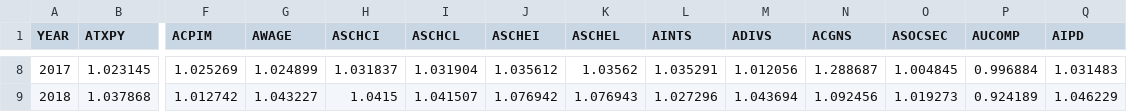
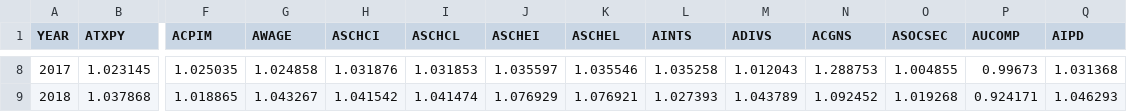
Before and after one commit to PSLmodels/taxdata, a CSV file: puf_stage1/growfactors.csv, drawn as a sheet; only a part is shown, gaps mark what is left out; the diff covers the shown part only; the diff names each change by its address in the sheet, - before the commit and + after, or states it on an @@ line.

```diff
--- a/puf_stage1/growfactors.csv
+++ b/puf_stage1/growfactors.csv
-F8 (ACPIM): 1.025269
+F8 (ACPIM): 1.025035
-G8 (AWAGE): 1.024899
+G8 (AWAGE): 1.024858
-H8 (ASCHCI): 1.031837
+H8 (ASCHCI): 1.031876
-I8 (ASCHCL): 1.031904
+I8 (ASCHCL): 1.031853
-J8 (ASCHEI): 1.035612
+J8 (ASCHEI): 1.035597
-K8 (ASCHEL): 1.03562
+K8 (ASCHEL): 1.035546
-L8 (AINTS): 1.035291
+L8 (AINTS): 1.035258
-M8 (ADIVS): 1.012056
+M8 (ADIVS): 1.012043
-N8 (ACGNS): 1.288687
+N8 (ACGNS): 1.288753
-O8 (ASOCSEC): 1.004845
+O8 (ASOCSEC): 1.004855
-P8 (AUCOMP): 0.996884
+P8 (AUCOMP): 0.99673
-Q8 (AIPD): 1.031483
+Q8 (AIPD): 1.031368
-F9 (ACPIM): 1.012742
+F9 (ACPIM): 1.018865
-G9 (AWAGE): 1.043227
+G9 (AWAGE): 1.043267
-H9 (ASCHCI): 1.0415
+H9 (ASCHCI): 1.041542
-I9 (ASCHCL): 1.041507
+I9 (ASCHCL): 1.041474
-J9 (ASCHEI): 1.076942
+J9 (ASCHEI): 1.076929
-K9 (ASCHEL): 1.076943
+K9 (ASCHEL): 1.076921
-L9 (AINTS): 1.027296
+L9 (AINTS): 1.027393
-M9 (ADIVS): 1.043694
+M9 (ADIVS): 1.043789
-N9 (ACGNS): 1.092456
+N9 (ACGNS): 1.092452
-O9 (ASOCSEC): 1.019273
+O9 (ASOCSEC): 1.019268
-P9 (AUCOMP): 0.924189
+P9 (AUCOMP): 0.924171
-Q9 (AIPD): 1.046229
+Q9 (AIPD): 1.046293
```
Also changed, not shown: 141 edited cells elsewhere in this file, cps_stage1/stage_2_targets.csv, puf_stage1/CBO_baseline.csv, 6 other files.
